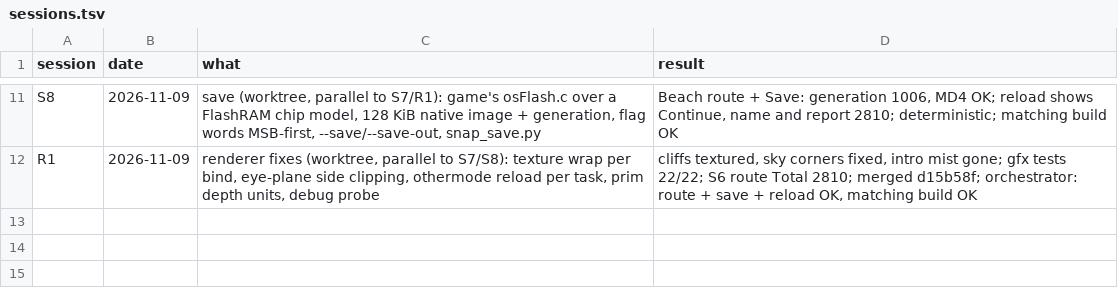
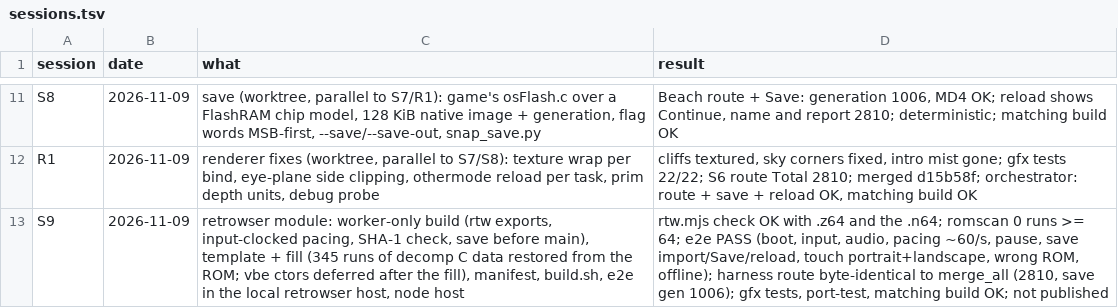
Before and after one commit to Sorikairox/pokemonsnap-web, a TSV file: docs/progress/sessions.tsv, drawn as a sheet; only a part is shown, gaps mark what is left out.

```diff
--- a/docs/progress/sessions.tsv
+++ b/docs/progress/sessions.tsv
@@ -12 +12,2 @@ S8	2026-11-09	save (worktree, parallel to S7/R1): game's osFlash.c over a FlashR
 R1	2026-11-09	renderer fixes (worktree, parallel to S7/S8): texture wrap per bind, eye-plane side clipping, othermode reload per task, prim depth units, debug probe	cliffs textured, sky corners fixed, intro mist gone; gfx tests 22/22; S6 route Total 2810; merged d15b58f; orchestrator: route + save + reload OK, matching build OK
+S9	2026-11-09	retrowser module: worker-only build (rtw exports, input-clocked pacing, SHA-1 check, save before main), template + fill (345 runs of decomp C data restored from the ROM; vbe ctors deferred after the fill), manifest, build.sh, e2e in the local retrowser host, node host	rtw.mjs check OK with .z64 and the .n64; romscan 0 runs >= 64; e2e PASS (boot, input, audio, pacing ~60/s, pause, save import/Save/reload, touch portrait+landscape, wrong ROM, offline); harness route byte-identical to merge_all (2810, save gen 1006); gfx tests, port-test, matching build OK; not published
```
Also changed, not shown: 2 other files.
